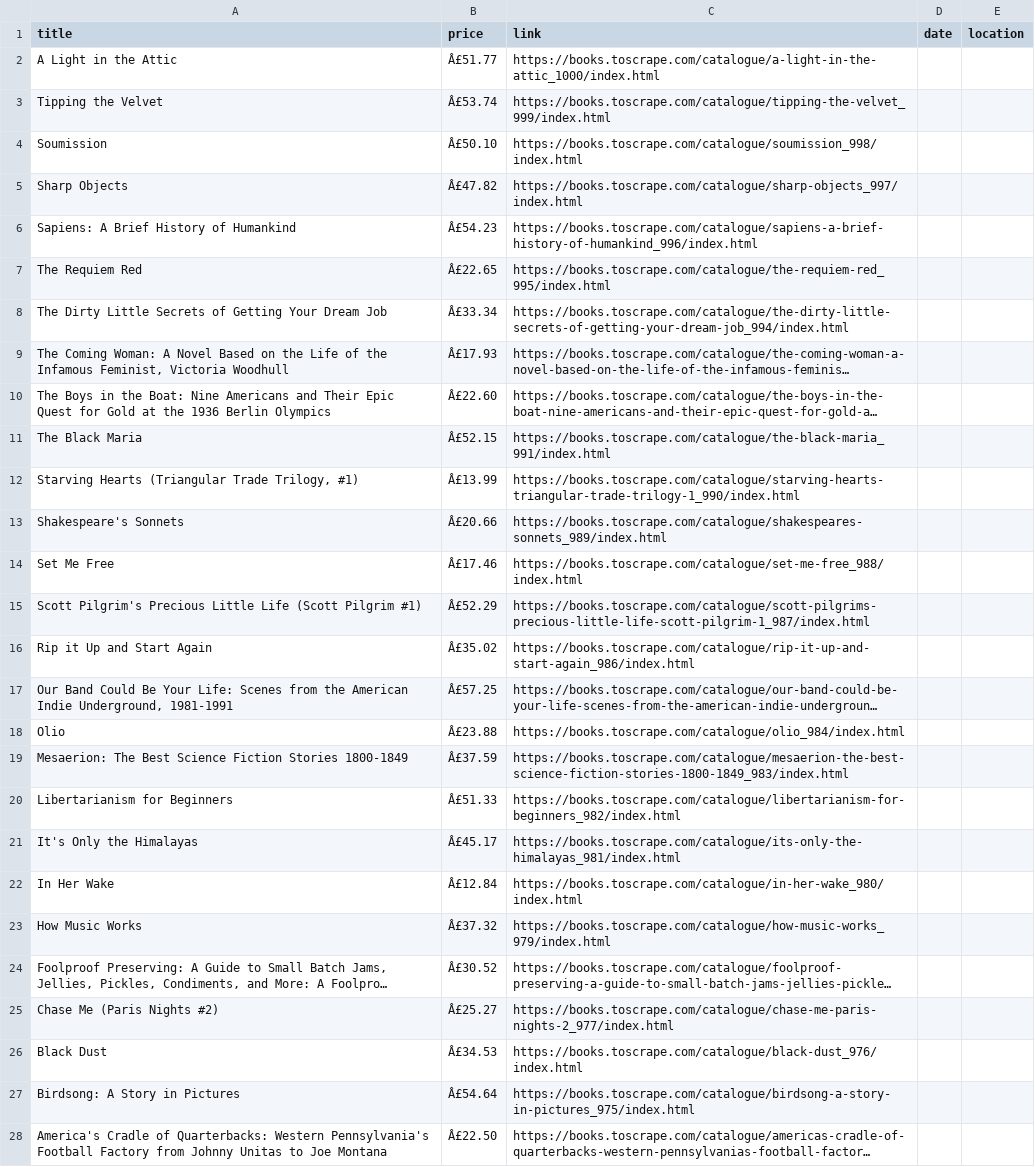
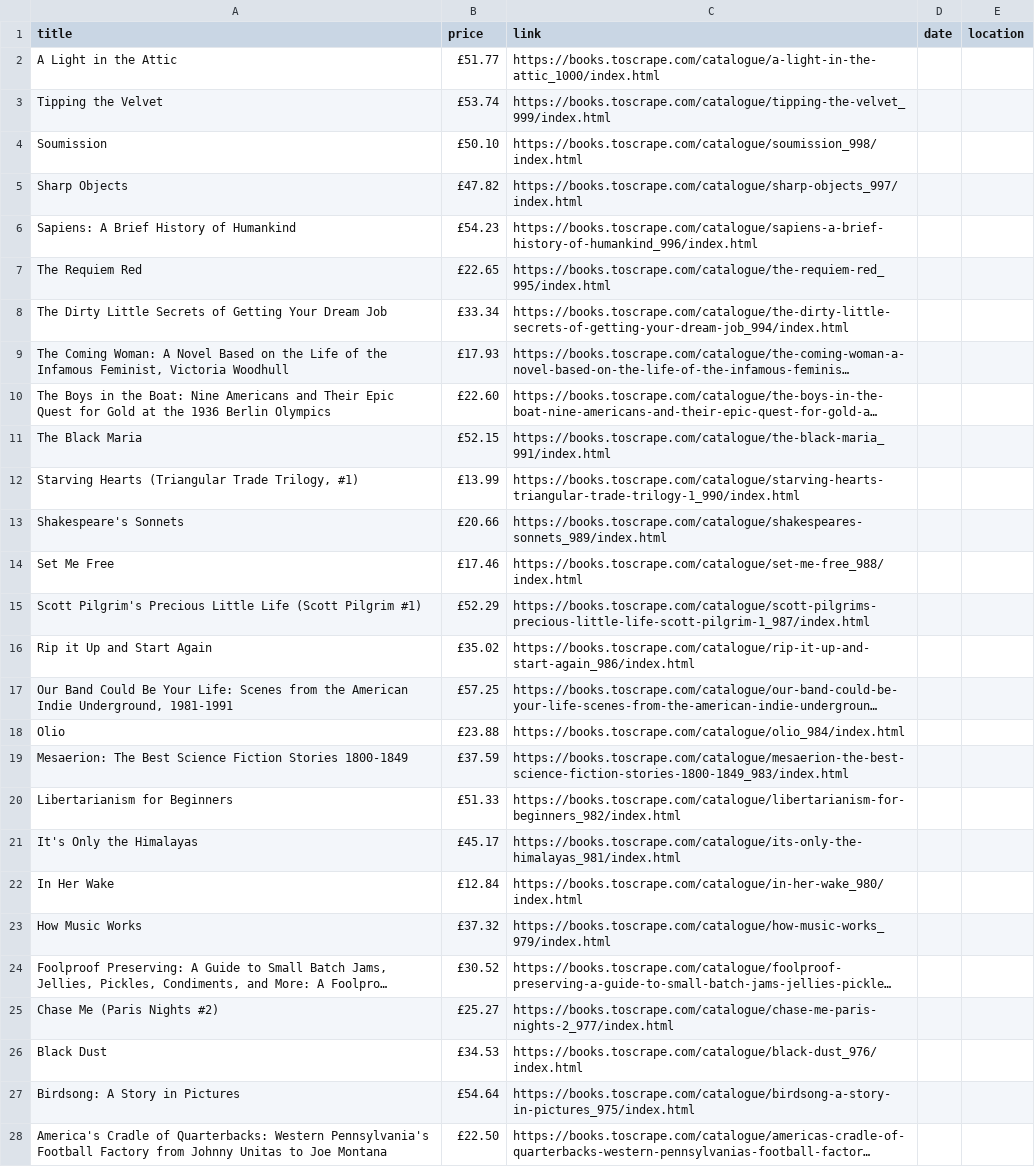
Before and after one commit to mirik131/parser, a CSV file: output.csv, drawn as a sheet; only a part is shown; long unchanged cells end in …; the diff covers the shown part only; the diff names each change by its address in the sheet, - before the commit and + after, or states it on an @@ line.

Commit message:
Update output.csv

```diff
--- a/output.csv
+++ b/output.csv
-B2 (price): Â£51.77
+B2 (price): £51.77
-B3 (price): Â£53.74
+B3 (price): £53.74
-B4 (price): Â£50.10
+B4 (price): £50.10
-B5 (price): Â£47.82
+B5 (price): £47.82
-B6 (price): Â£54.23
+B6 (price): £54.23
-B7 (price): Â£22.65
+B7 (price): £22.65
-B8 (price): Â£33.34
+B8 (price): £33.34
-B9 (price): Â£17.93
+B9 (price): £17.93
-B10 (price): Â£22.60
+B10 (price): £22.60
-B11 (price): Â£52.15
+B11 (price): £52.15
-B12 (price): Â£13.99
+B12 (price): £13.99
-B13 (price): Â£20.66
+B13 (price): £20.66
-B14 (price): Â£17.46
+B14 (price): £17.46
-B15 (price): Â£52.29
+B15 (price): £52.29
-B16 (price): Â£35.02
+B16 (price): £35.02
-B17 (price): Â£57.25
+B17 (price): £57.25
-B18 (price): Â£23.88
+B18 (price): £23.88
-B19 (price): Â£37.59
+B19 (price): £37.59
-B20 (price): Â£51.33
+B20 (price): £51.33
-B21 (price): Â£45.17
+B21 (price): £45.17
-B22 (price): Â£12.84
+B22 (price): £12.84
-B23 (price): Â£37.32
+B23 (price): £37.32
-B24 (price): Â£30.52
+B24 (price): £30.52
-B25 (price): Â£25.27
+B25 (price): £25.27
-B26 (price): Â£34.53
+B26 (price): £34.53
-B27 (price): Â£54.64
+B27 (price): £54.64
-B28 (price): Â£22.50
+B28 (price): £22.50
```
Also changed, not shown: 34 edited cells elsewhere in this file.
